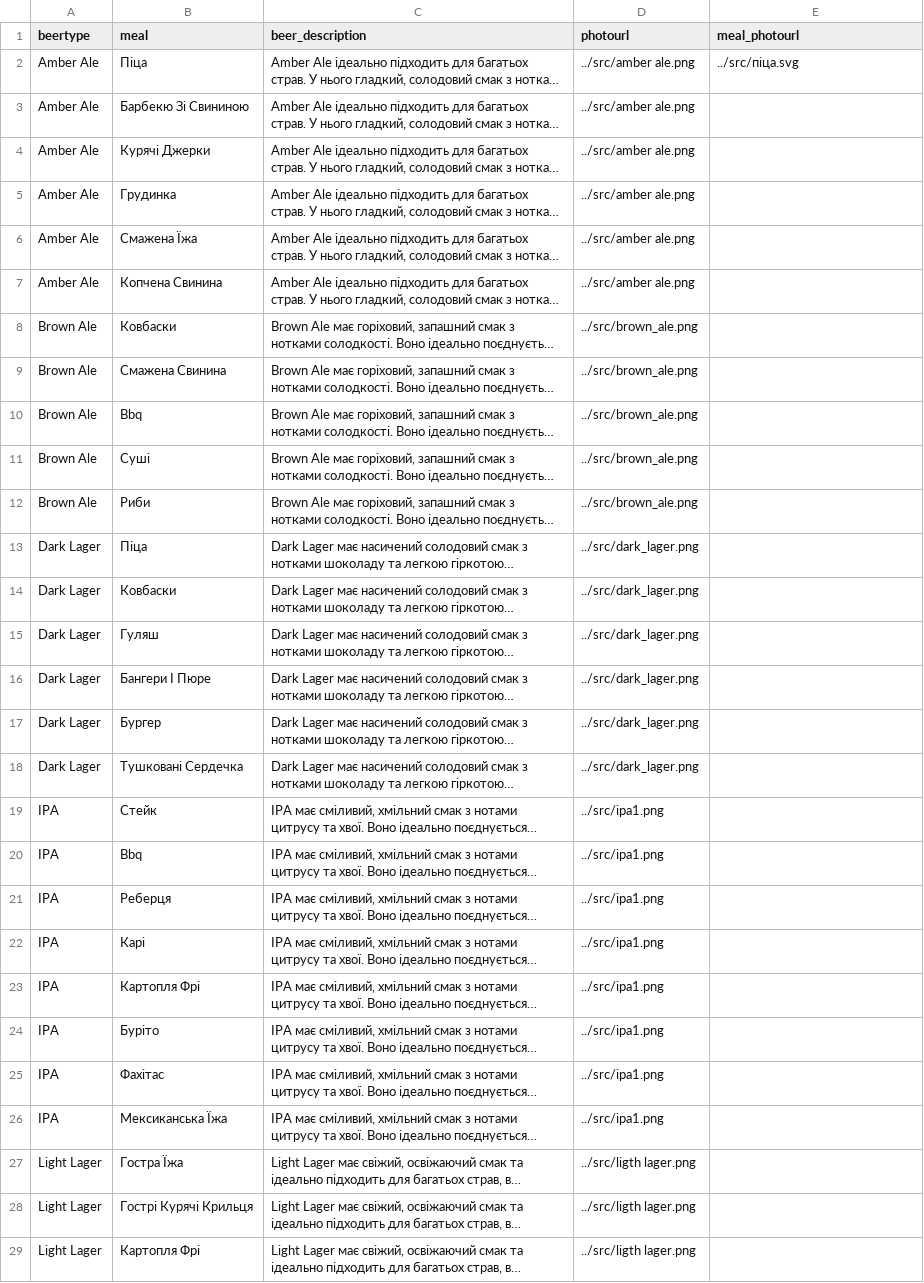
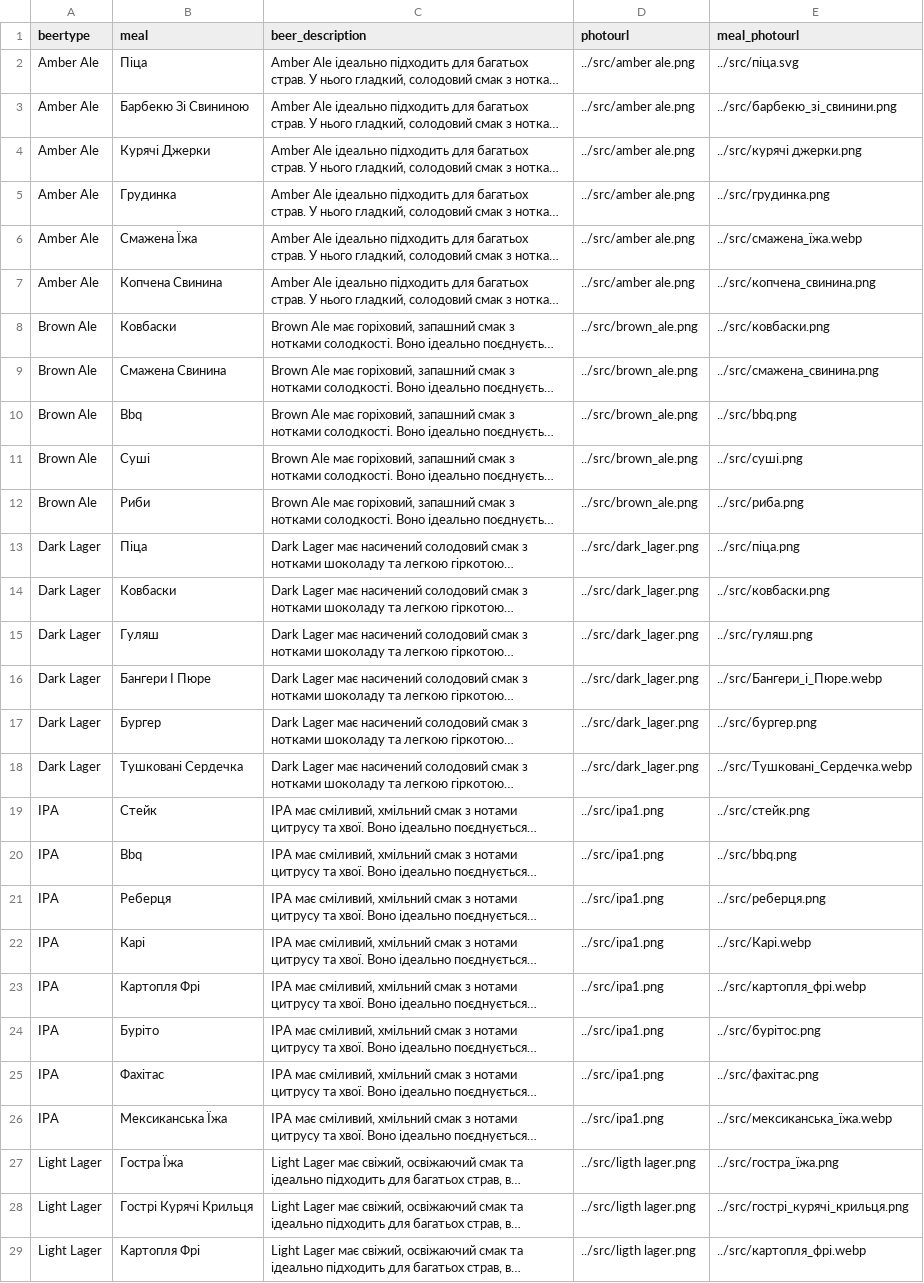
Before and after one commit to SerhiiKitral/BeerProject, a CSV file: database/beermeal.csv, drawn as a sheet; only a part is shown; long unchanged cells end in …; the diff covers the shown part only; the diff names each change by its address in the sheet, - before the commit and + after, or states it on an @@ line.

Commit message:
add mealphotourl rows

```diff
--- a/database/beermeal.csv
+++ b/database/beermeal.csv
-E3 (meal_photourl): (empty)
+E3 (meal_photourl): ../src/барбекю_зі_свинини.png
-E4 (meal_photourl): (empty)
+E4 (meal_photourl): ../src/курячі джерки.png
-E5 (meal_photourl): (empty)
+E5 (meal_photourl): ../src/грудинка.png
-E6 (meal_photourl): (empty)
+E6 (meal_photourl): ../src/смажена_їжа.webp
-E7 (meal_photourl): (empty)
+E7 (meal_photourl): ../src/копчена_свинина.png
-E8 (meal_photourl): (empty)
+E8 (meal_photourl): ../src/ковбаски.png
-E9 (meal_photourl): (empty)
+E9 (meal_photourl): ../src/смажена_свинина.png
-E10 (meal_photourl): (empty)
+E10 (meal_photourl): ../src/bbq.png
-E11 (meal_photourl): (empty)
+E11 (meal_photourl): ../src/суші.png
-E12 (meal_photourl): (empty)
+E12 (meal_photourl): ../src/риба.png
-E13 (meal_photourl): (empty)
+E13 (meal_photourl): ../src/піца.png
-E14 (meal_photourl): (empty)
+E14 (meal_photourl): ../src/ковбаски.png
-E15 (meal_photourl): (empty)
+E15 (meal_photourl): ../src/гуляш.png
-E16 (meal_photourl): (empty)
+E16 (meal_photourl): ../src/Бангери_і_Пюре.webp
-E17 (meal_photourl): (empty)
+E17 (meal_photourl): ../src/бургер.png
-E18 (meal_photourl): (empty)
+E18 (meal_photourl): ../src/Тушковані_Сердечка.webp
-E19 (meal_photourl): (empty)
+E19 (meal_photourl): ../src/стейк.png
-E20 (meal_photourl): (empty)
+E20 (meal_photourl): ../src/bbq.png
-E21 (meal_photourl): (empty)
+E21 (meal_photourl): ../src/реберця.png
-E22 (meal_photourl): (empty)
+E22 (meal_photourl): ../src/Карі.webp
-E23 (meal_photourl): (empty)
+E23 (meal_photourl): ../src/картопля_фрі.webp
-E24 (meal_photourl): (empty)
+E24 (meal_photourl): ../src/бурітос.png
-E25 (meal_photourl): (empty)
+E25 (meal_photourl): ../src/фахітас.png
-E26 (meal_photourl): (empty)
+E26 (meal_photourl): ../src/мексиканська_їжа.webp
-E27 (meal_photourl): (empty)
+E27 (meal_photourl): ../src/гостра_їжа.png
-E28 (meal_photourl): (empty)
+E28 (meal_photourl): ../src/гострі_курячі_крильця.png
-E29 (meal_photourl): (empty)
+E29 (meal_photourl): ../src/картопля_фрі.webp
```
Also changed, not shown: 25 edited cells elsewhere in this file.
